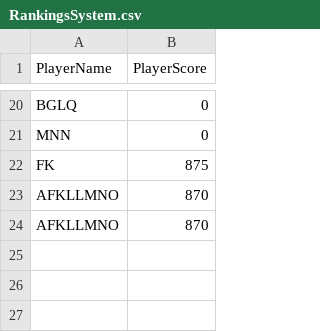
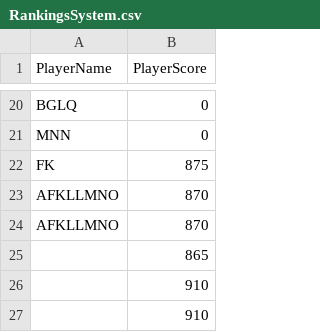
Before and after one commit to ootomoryuusei/Server, a CSV file: Server/Assets/Rankings/RankingsSystem.csv, drawn as a sheet; only a part is shown, gaps mark what is left out; the diff names each change by its address in the sheet, - before the commit and + after, or states it on an @@ line.

```diff
--- a/Server/Assets/Rankings/RankingsSystem.csv
+++ b/Server/Assets/Rankings/RankingsSystem.csv
+row 25:  | 865
+row 26:  | 910
+row 27:  | 910
```
Also changed, not shown: 1 other file.
